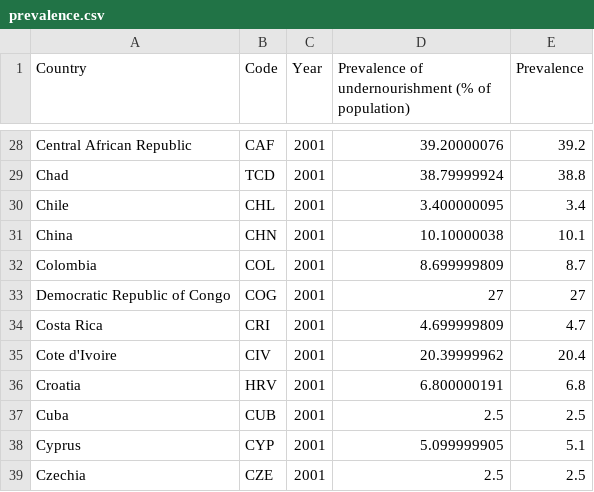
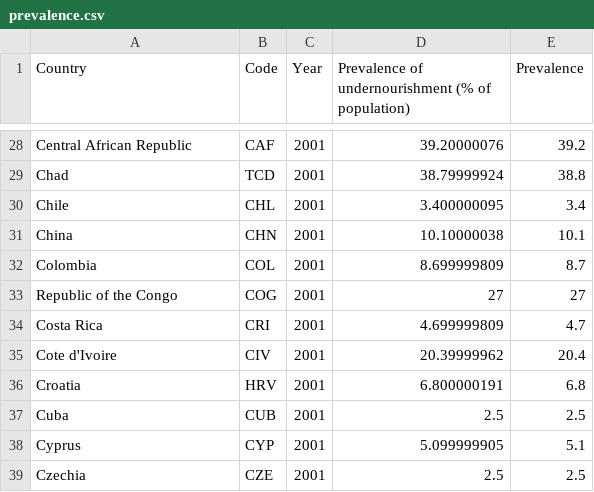
Before and after one commit to myintmyatthura/FIT3179-Assignment-2, a CSV file: prevalence.csv, drawn as a sheet; only a part is shown, gaps mark what is left out.

Commit message:
Update prevalence.csv

```diff
--- a/prevalence.csv
+++ b/prevalence.csv
@@ -32,3 +32,3 @@ China,CHN,2001,10.10000038,10.1
 Colombia,COL,2001,8.699999809,8.7
-Democratic Republic of Congo,COG,2001,27,27
+Republic of the Congo,COG,2001,27,27
 Costa Rica,CRI,2001,4.699999809,4.7
```
